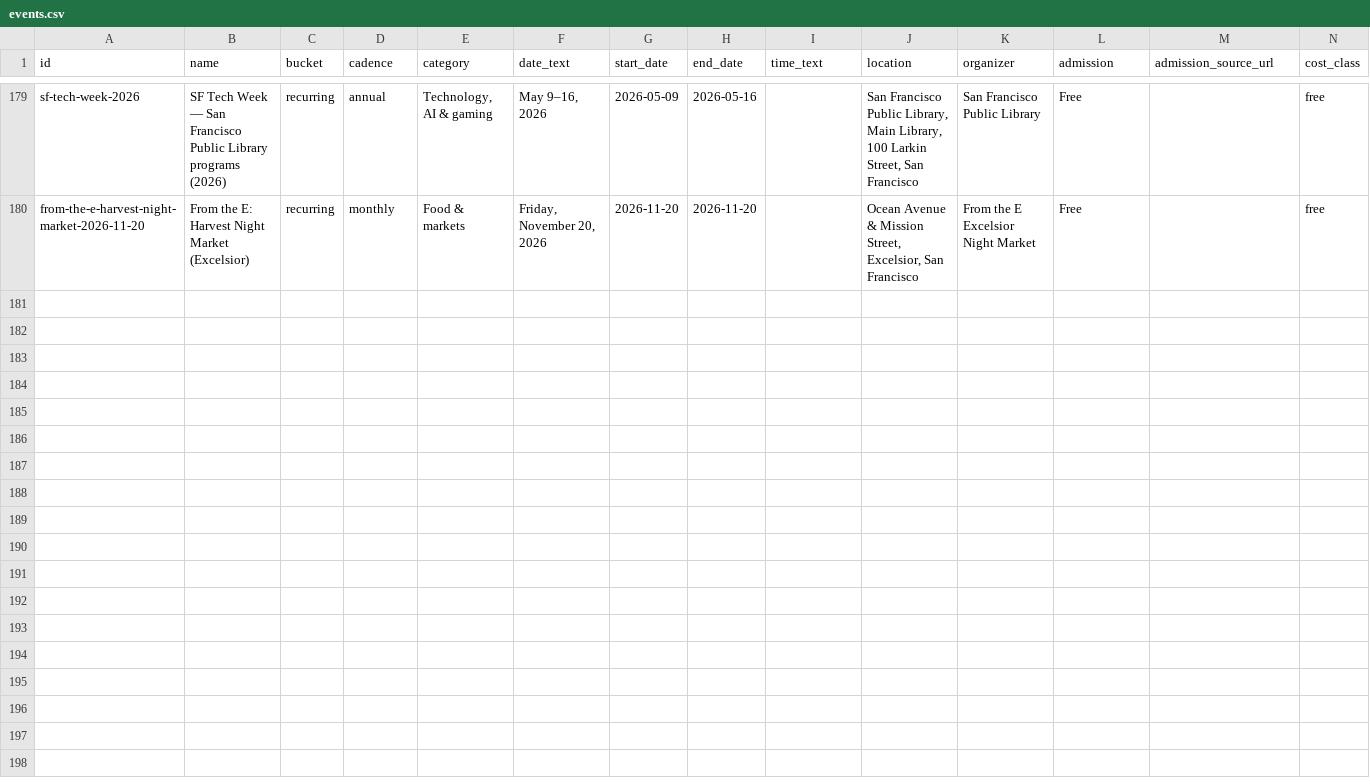
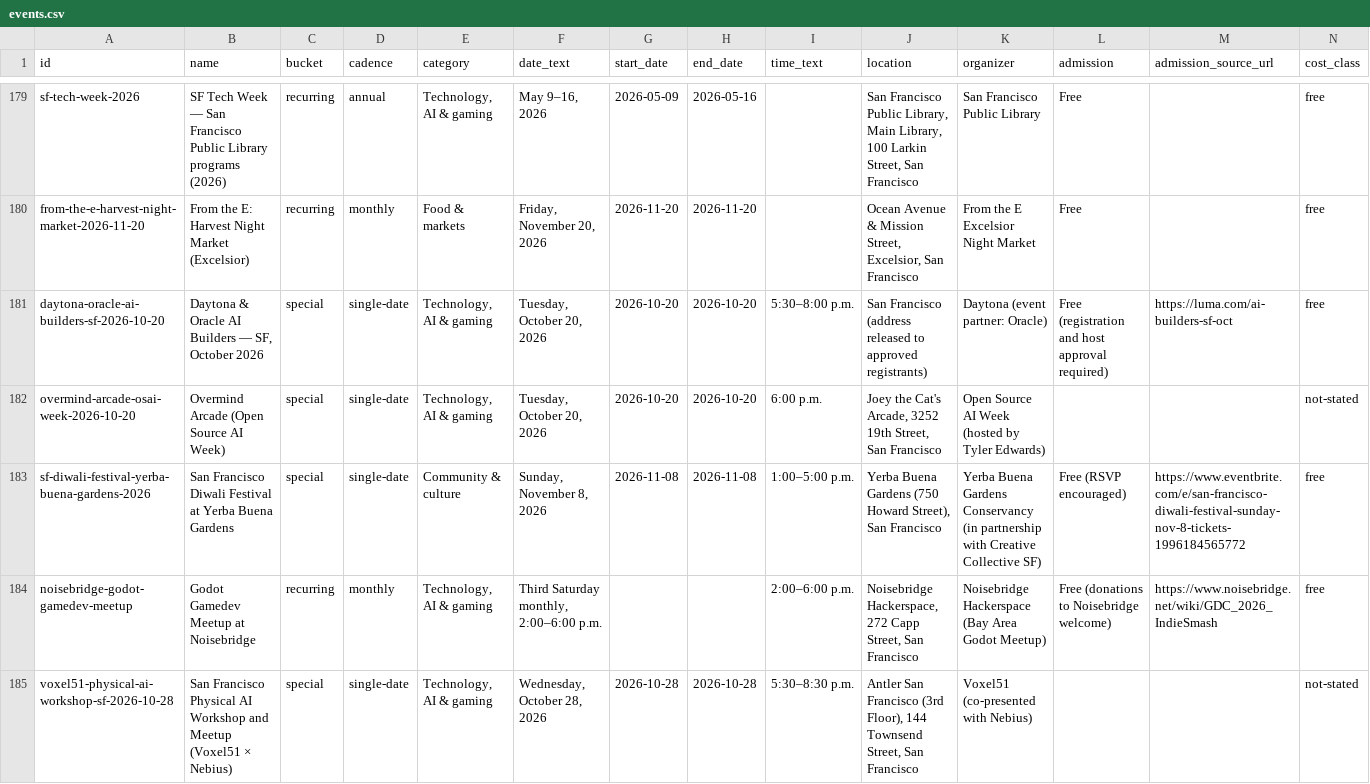
Before and after one commit to buffedlizard55-lab/MaltaProj7, a CSV file: data/events.csv, drawn as a sheet; only a part is shown, gaps mark what is left out; rows hold the shown columns only; the diff names each change by its address in the sheet, - before the commit and + after, or states it on an @@ line.

Commit message:
Integration: coverage pass for free upcoming SF events, gaming/AI focus (+5 verified rows, 5 flags, 167/103/64 build)
- +5 verified rows: Daytona & Oracle AI Builders (Oct 20, free, AI); Overmind Arcade (Oct 20, AI+gaming, cost-unstated); SF Diwali Festival at YBG (Nov 8, free, music/community); Noisebridge Godot Gamedev Meetup (recurring free, gaming, undated); Voxel51 Physical AI Workshop (Oct 28, AI, cost-unstated).

- +5 flags covering Daytona address, Overmind Arcade cost, Voxel51 cost, no confirmed free dated SF gaming Oct-Dec 2026, YBGF November programs TBA.

- verify.py + README counts updated: 167/103/64/17/56; 20 dated free upcoming, 57 confirmed-free, 12 mixed, 16 paid, 82 not-stated.

- ALL LOCAL CATALOG, SOURCE-LINK, AND NAVIGATION CHECKS PASSED.

Co-authored-by: arena-agent <297053741+arena-agent@users.noreply.github.com>

```diff
--- a/data/events.csv
+++ b/data/events.csv
+row 181: daytona-oracle-ai-builders-sf-2026-10-20 | Daytona & Oracle AI Builders — SF, October 2026 | special | single-date | Technology, AI & gaming | Tuesday, October 20, 2026 | 2026-10-20 | 2026-10-20 | 5:30–8:00 p.m. | San Francisco (address released to approved registrants) | Daytona (event partner: Oracle) | Free (registration and host approval required) | https://luma.com/ai-builders-sf-oct | free
+row 182: overmind-arcade-osai-week-2026-10-20 | Overmind Arcade (Open Source AI Week) | special | single-date | Technology, AI & gaming | Tuesday, October 20, 2026 | 2026-10-20 | 2026-10-20 | 6:00 p.m. | Joey the Cat's Arcade, 3252 19th Street, San Francisco | Open Source AI Week (hosted by Tyler Edwards) |  |  | not-stated
+row 183: sf-diwali-festival-yerba-buena-gardens-2026 | San Francisco Diwali Festival at Yerba Buena Gardens | special | single-date | Community & culture | Sunday, November 8, 2026 | 2026-11-08 | 2026-11-08 | 1:00–5:00 p.m. | Yerba Buena Gardens (750 Howard Street), San Francisco | Yerba Buena Gardens Conservancy (in partnership with Creative Collective SF) | Free (RSVP encouraged) | https://www.eventbrite.com/e/san-francisco-diwali-festival-sunday-nov-8-tickets-1996184565772 | free
+row 184: noisebridge-godot-gamedev-meetup | Godot Gamedev Meetup at Noisebridge | recurring | monthly | Technology, AI & gaming | Third Saturday monthly, 2:00–6:00 p.m. |  |  | 2:00–6:00 p.m. | Noisebridge Hackerspace, 272 Capp Street, San Francisco | Noisebridge Hackerspace (Bay Area Godot Meetup) | Free (donations to Noisebridge welcome) | https://www.noisebridge.net/wiki/GDC_2026_IndieSmash | free
+row 185: voxel51-physical-ai-workshop-sf-2026-10-28 | San Francisco Physical AI Workshop and Meetup (Voxel51 × Nebius) | special | single-date | Technology, AI & gaming | Wednesday, October 28, 2026 | 2026-10-28 | 2026-10-28 | 5:30–8:30 p.m. | Antler San Francisco (3rd Floor), 144 Townsend Street, San Francisco | Voxel51 (co-presented with Nebius) |  |  | not-stated
```
Also changed, not shown: 25 other files.
